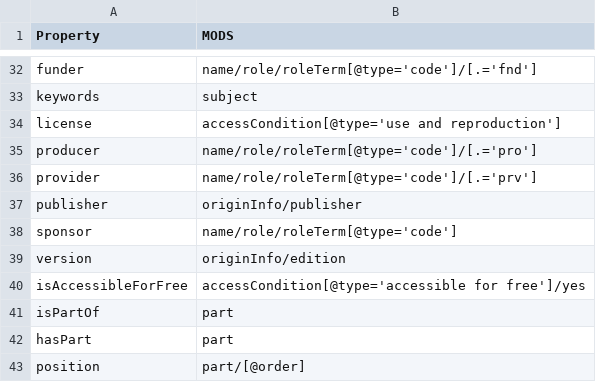
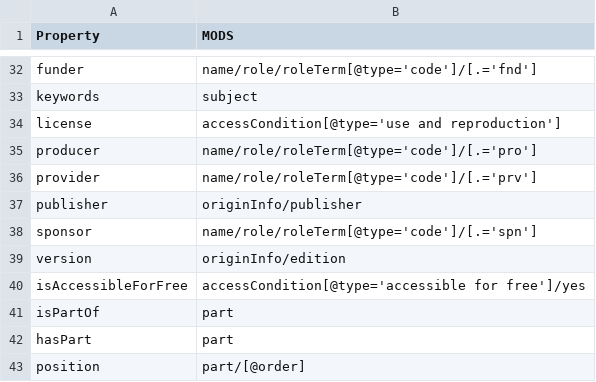
Before and after one commit to codemeta/codemeta, a CSV file: crosswalks/MODS.csv, drawn as a sheet; only a part is shown, gaps mark what is left out.

Commit message:
Update MODS.csv
add sponsor code

```diff
--- a/crosswalks/MODS.csv
+++ b/crosswalks/MODS.csv
@@ -37,3 +37,3 @@ provider,name/role/roleTerm[@type='code']/[.='prv']
 publisher,originInfo/publisher
-sponsor,name/role/roleTerm[@type='code']
+sponsor,name/role/roleTerm[@type='code']/[.='spn']
 version,originInfo/edition
```
